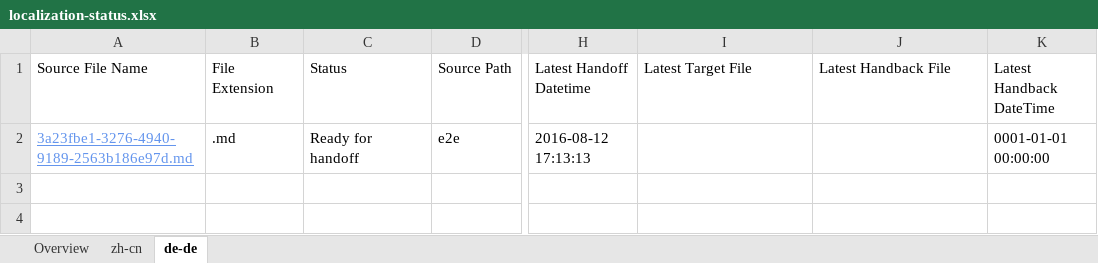
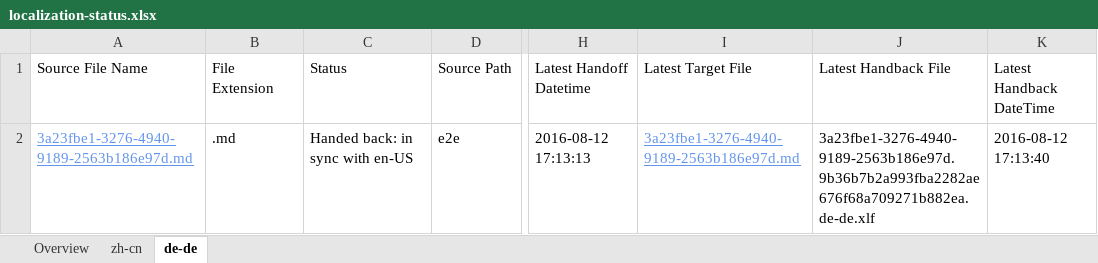
Before and after one commit to OpenLocalizationTestOrg/olhandback-e2e, an Excel workbook: ol-handback/OpenLocalizationTestOrg/oltest/ci/localization-status.xlsx, sheet de-de, drawn as a sheet; only a part is shown, gaps mark what is left out; values as stored, in another font and other column widths than the file's, no borders; table styles not drawn; the diff names each change by its address in the sheet, - before the commit and + after, or states it on an @@ line.

Commit message:
Generate Report for Handback

```diff
--- a/ol-handback/OpenLocalizationTestOrg/oltest/ci/localization-status.xlsx (sheet de-de)
+++ b/ol-handback/OpenLocalizationTestOrg/oltest/ci/localization-status.xlsx (sheet de-de)
-C2 (Status): Ready for handoff
+C2 (Status): Handed back: in sync with en-US
-I2 (Latest Target File): (empty)
+I2 (Latest Target File): 3a23fbe1-3276-4940-9189-2563b186e97d.md
-J2 (Latest Handback File): (empty)
+J2 (Latest Handback File): 3a23fbe1-3276-4940-9189-2563b186e97d.9b36b7b2a993fba2282ae676f68a709271b882ea.de-de.xlf
-K2 (Latest Handback DateTime): 0001-01-01 00:00:00
+K2 (Latest Handback DateTime): 2016-08-12 17:13:40
```
Also changed, not shown: sheet zh-cn, sheet Overview, 1 other file.
